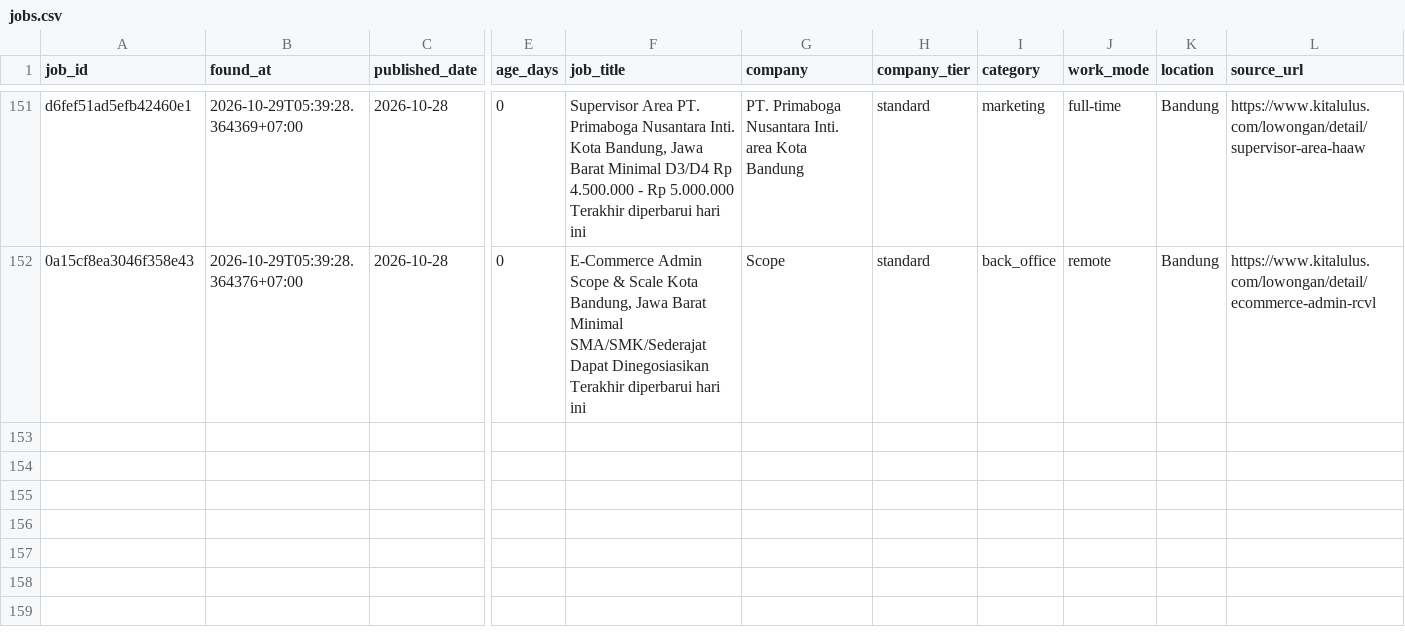
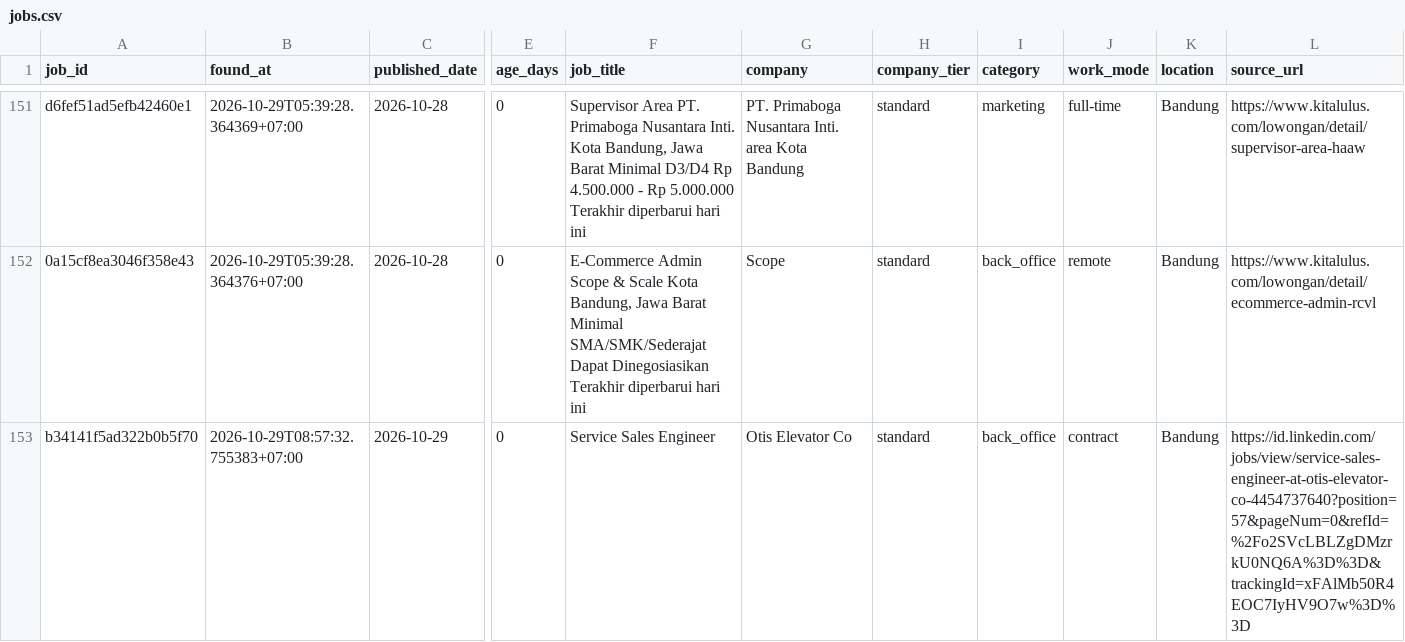
Before and after one commit to reybyoo-maker/ai-sales-agency, a CSV file: data/jobs.csv, drawn as a sheet; only a part is shown, gaps mark what is left out; rows hold the shown columns only; the diff names each change by its address in the sheet, - before the commit and + after, or states it on an @@ line.

```diff
--- a/data/jobs.csv
+++ b/data/jobs.csv
+row 153: b34141f5ad322b0b5f70 | 2026-10-29T08:57:32.755383+07:00 | 2026-10-29 | 0 | Service Sales Engineer | Otis Elevator Co | standard | back_office | contract | Bandung | https://id.linkedin.com/jobs/view/service-sales-engineer-at-otis-elevator-co-4454737640?position=57&pageNum=0&refId=%2Fo2SVcLBLZgDMzrkU0NQ6A%3D%3D&trackingId=xFAlMb50R4EOC7IyHV9O7w%3D%3D
```
